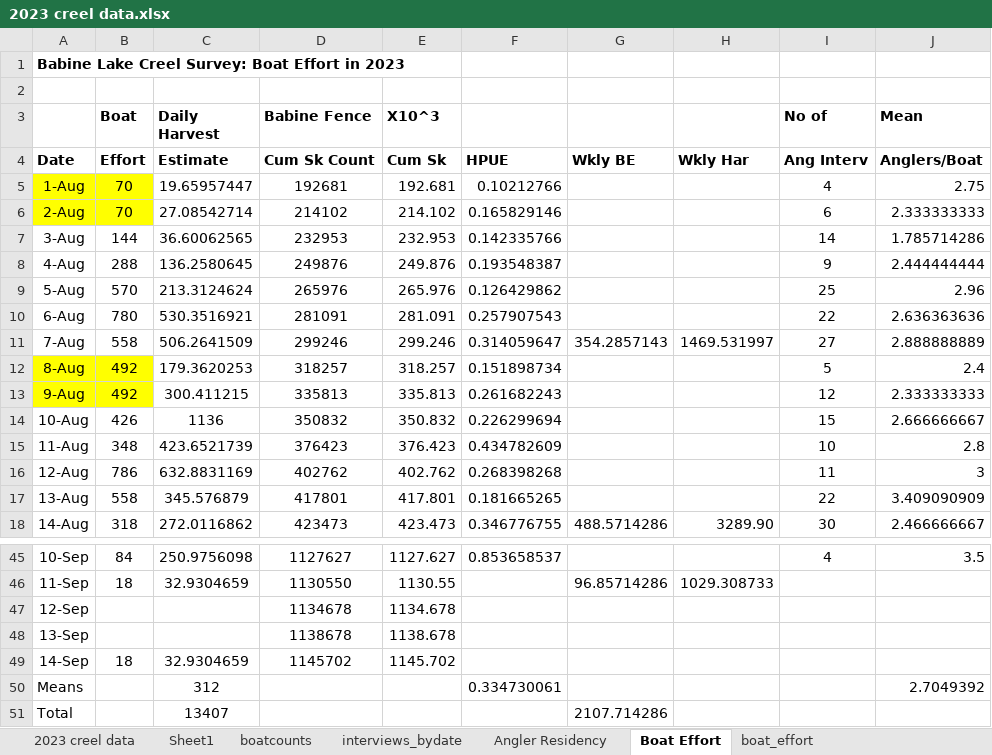
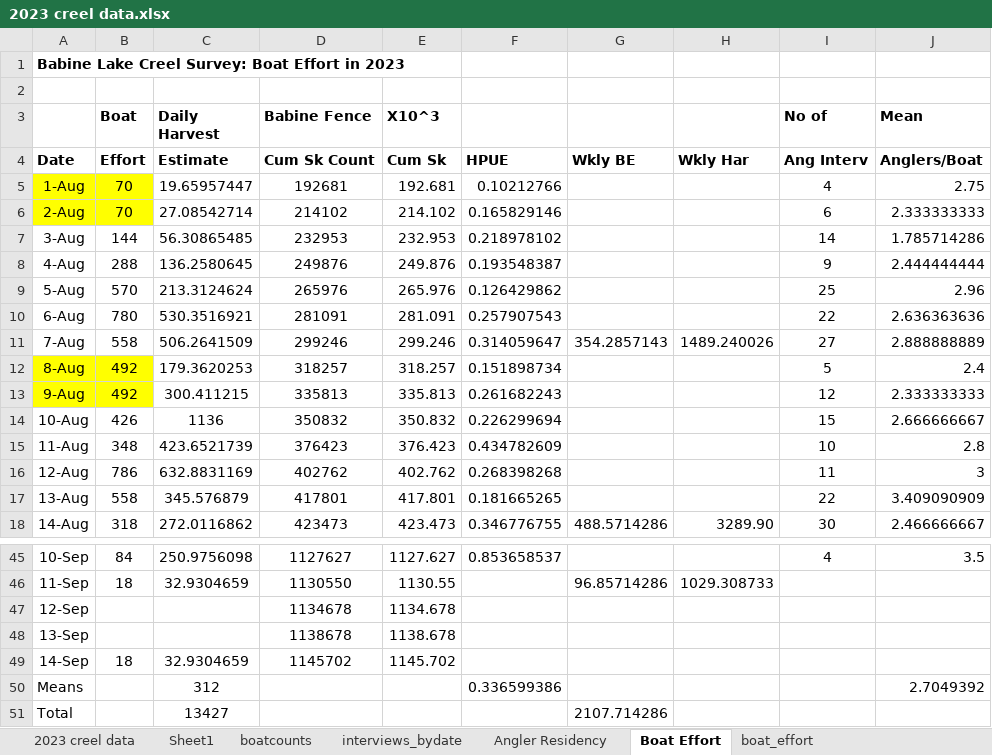
Before and after one commit to Coastland-Research/lbn-sockeye-creel, an Excel workbook: data/2023 creel data.xlsx, sheet Boat Effort, drawn as a sheet; only a part is shown, gaps mark what is left out; values as stored, in another font and other column widths than the file's, no borders; charts and pictures not drawn; the diff names each change by its address in the sheet, - before the commit and + after, or states it on an @@ line.

```diff
--- a/data/2023 creel data.xlsx (sheet Boat Effort)
+++ b/data/2023 creel data.xlsx (sheet Boat Effort)
-C7 (Daily Harvest): 36.60062565
+C7 (Daily Harvest): 56.30865485
-F7: 0.142335766
+F7: 0.218978102
-H11: 1469.531997
+H11: 1489.240026
-F50: 0.334730061
+F50: 0.336599386
-C51 (Daily Harvest): 13407
+C51 (Daily Harvest): 13427
```
Also changed, not shown: sheet boat_effort, sheet 2023 creel data, formulas that keep their value, charts or pictures, data/LBN_creel-template.xlsx, 7 other files.
